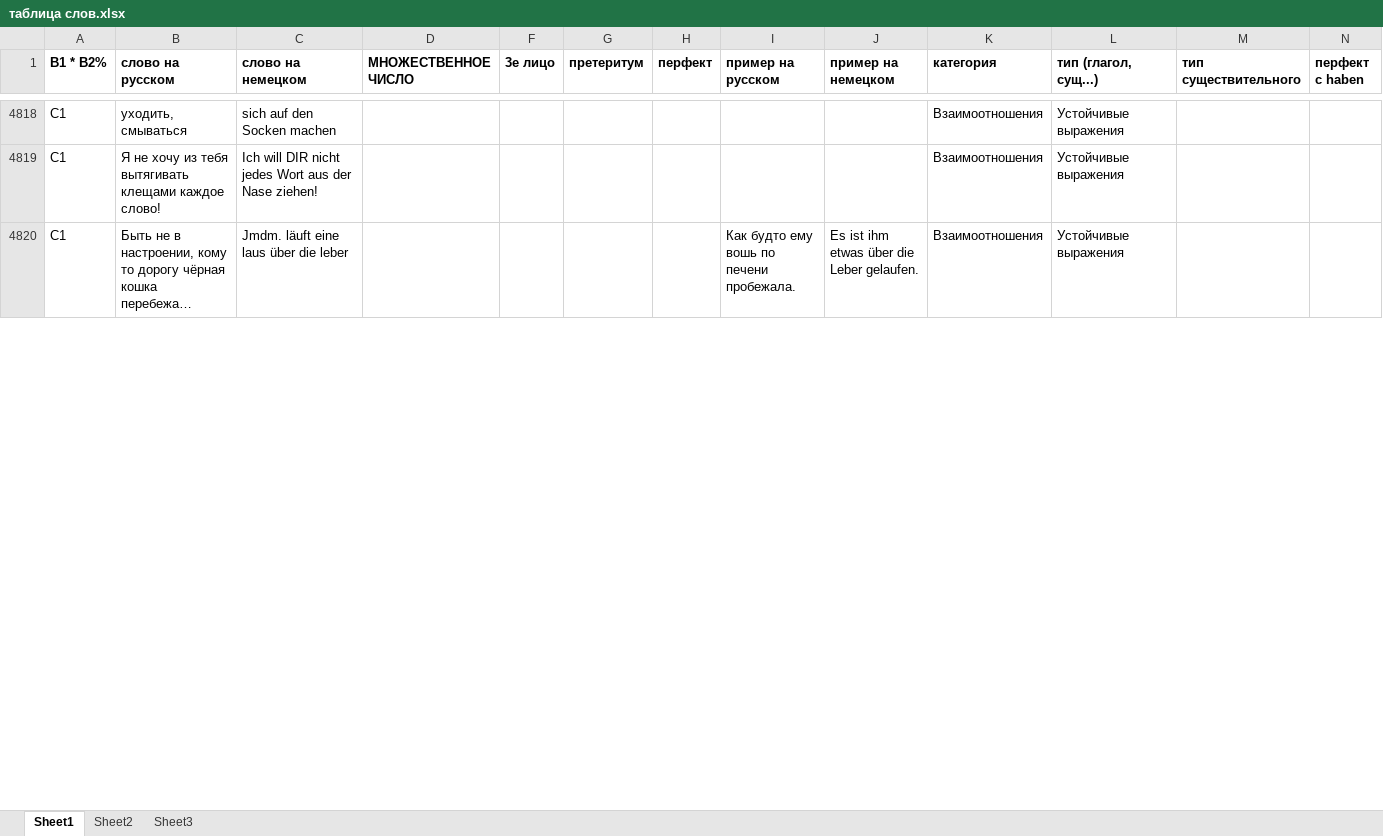
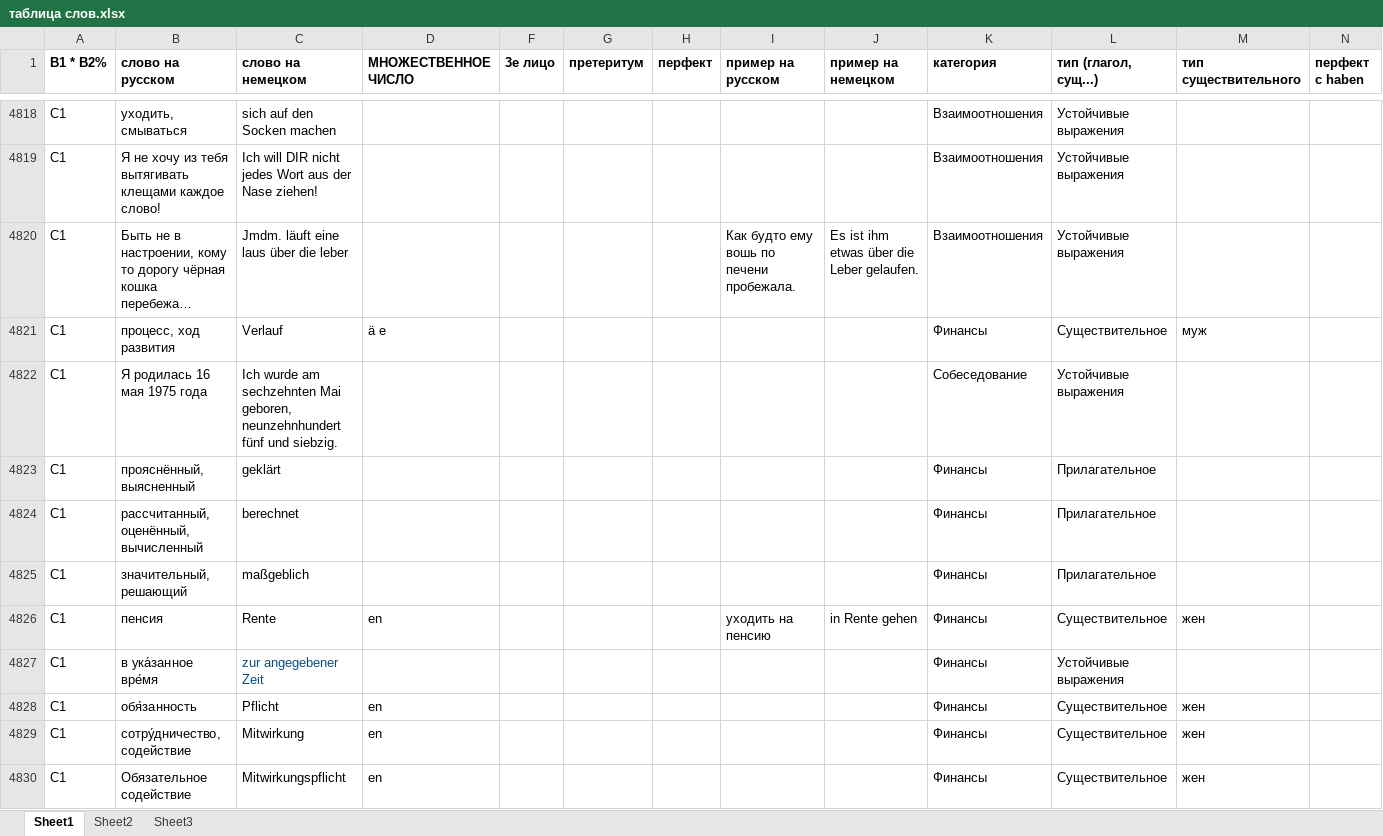
Before and after one commit to h-shvedko/cards_entry_file_xlsx, an Excel workbook: таблица слов.xlsx, sheet Sheet1, drawn as a sheet; only a part is shown, gaps mark what is left out; long unchanged cells end in …; values as stored, in another font and other column widths than the file's, no borders; rows hold the shown columns only; the diff covers the shown part only; the diff names each change by its address in the sheet, - before the commit and + after, or states it on an @@ line.

Commit message:
03/04.20

```diff
--- a/таблица слов.xlsx (sheet Sheet1)
+++ b/таблица слов.xlsx (sheet Sheet1)
+row 4821: C1 | процесс, ход развития | Verlauf | ä e |  |  |  |  |  | Финансы | Существительное | муж
+row 4822: C1 | Я родилась 16 мая 1975 года | Ich wurde am sechzehnten Mai geboren, neunzehnhundert fünf und siebzig. |  |  |  |  |  |  | Собеседование | Устойчивые выражения
+row 4823: C1 | прояснённый, выясненный | geklärt |  |  |  |  |  |  | Финансы | Прилагательное
+row 4824: C1 | рассчитанный, оценённый, вычисленный | berechnet |  |  |  |  |  |  | Финансы | Прилагательное
+row 4825: C1 | значительный, решающий | maßgeblich |  |  |  |  |  |  | Финансы | Прилагательное
+row 4826: C1 | пенсия | Rente | en |  |  |  | уходить на пенсию | in Rente gehen | Финансы | Существительное | жен
+row 4827: C1 | в ука́занное вре́мя | zur angegebener Zeit |  |  |  |  |  |  | Финансы | Устойчивые выражения
+row 4828: C1 | обя́занность | Pflicht | en |  |  |  |  |  | Финансы | Существительное | жен
+row 4829: C1 | сотру́дничество, содействие | Mitwirkung | en |  |  |  |  |  | Финансы | Существительное | жен
+row 4830: C1 | Обязательное содействие | Mitwirkungspflicht | en |  |  |  |  |  | Финансы | Существительное | жен
```
Also changed, not shown: 246 added rows and 20 edited cells elsewhere in this sheet.
